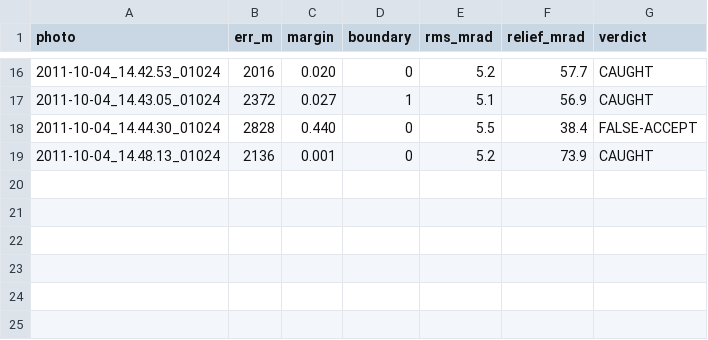
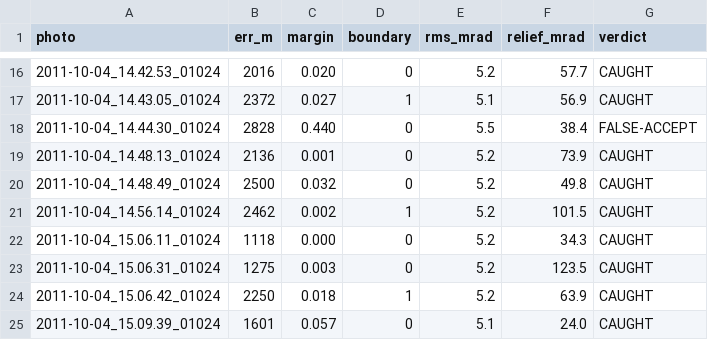
Before and after one commit to gyillikci/horizonator, a CSV file: experiments/out/e4u_ch1_best.csv, drawn as a sheet; only a part is shown, gaps mark what is left out; the diff names each change by its address in the sheet, - before the commit and + after, or states it on an @@ line.

```diff
--- a/experiments/out/e4u_ch1_best.csv
+++ b/experiments/out/e4u_ch1_best.csv
+row 20: 2011-10-04_14.48.49_01024 | 2500 | 0.032 | 0 | 5.2 | 49.8 | CAUGHT
+row 21: 2011-10-04_14.56.14_01024 | 2462 | 0.002 | 1 | 5.2 | 101.5 | CAUGHT
+row 22: 2011-10-04_15.06.11_01024 | 1118 | 0.000 | 0 | 5.2 | 34.3 | CAUGHT
+row 23: 2011-10-04_15.06.31_01024 | 1275 | 0.003 | 0 | 5.2 | 123.5 | CAUGHT
+row 24: 2011-10-04_15.06.42_01024 | 2250 | 0.018 | 1 | 5.2 | 63.9 | CAUGHT
+row 25: 2011-10-04_15.09.39_01024 | 1601 | 0.057 | 0 | 5.1 | 24.0 | CAUGHT
```
Also changed, not shown: experiments/out/e4u_ch1.csv, experiments/out/e4u_ch1_srtm1.csv, 3 other files.
